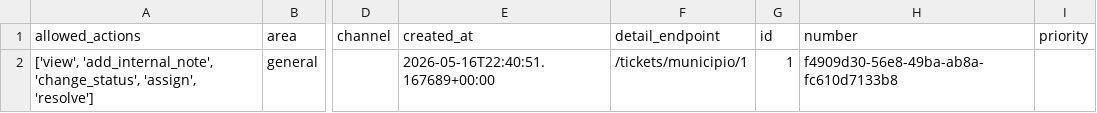
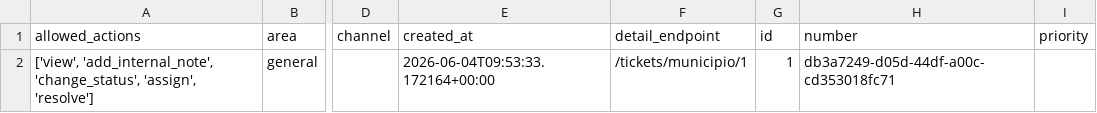
Before and after one commit to inguillen87/chatbot-backend, a CSV file: static/exports/backoffice/req-export-contract_tickets.csv, drawn as a sheet; only a part is shown, gaps mark what is left out; the diff names each change by its address in the sheet, - before the commit and + after, or states it on an @@ line.

Commit message:
sd

```diff
--- a/static/exports/backoffice/req-export-contract_tickets.csv
+++ b/static/exports/backoffice/req-export-contract_tickets.csv
-E2 (created_at): 2026-05-16T22:40:51.167689+00:00
+E2 (created_at): 2026-06-04T09:53:33.172164+00:00
-H2 (number): f4909d30-56e8-49ba-ab8a-fc610d7133b8
+H2 (number): db3a7249-d05d-44df-a00c-cd353018fc71
```
